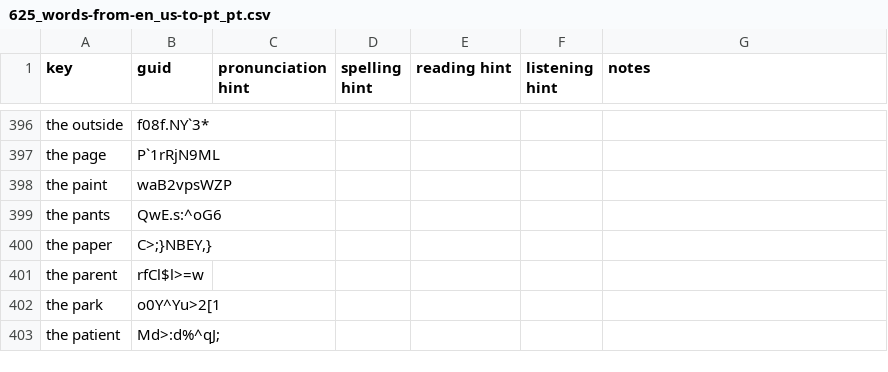
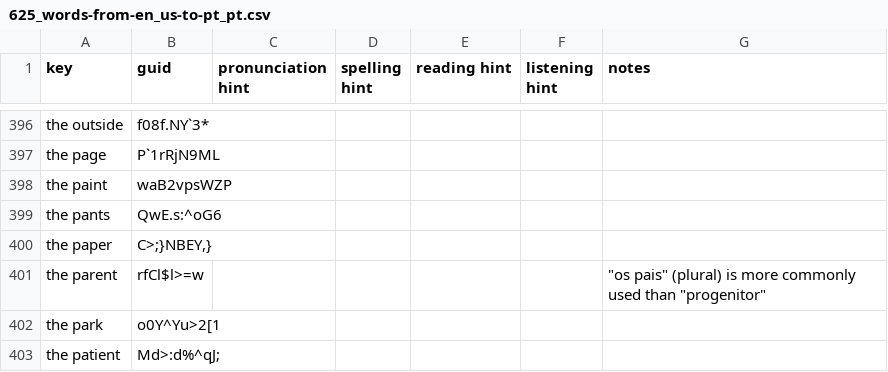
Before and after one commit to ankilangs/ankilangs, a CSV file: src/data/625_words-from-en_us-to-pt_pt.csv, drawn as a sheet; only a part is shown, gaps mark what is left out.

```diff
--- a/src/data/625_words-from-en_us-to-pt_pt.csv
+++ b/src/data/625_words-from-en_us-to-pt_pt.csv
@@ -400,3 +400,3 @@ the pants,QwE.s:^oG6,,,,,
 the paper,"C>;}NBEY,}",,,,,
-the parent,rfCl$l>=w,,,,,
+the parent,rfCl$l>=w,,,,,"""os pais"" (plural) is more commonly used than ""progenitor"""
 the park,o0Y^Yu>2[1,,,,,
```
Also changed, not shown: src/data/625_words-base-pt_pt.csv, src/data/generated/625_words-from-en_us-to-pt_pt.csv, 31 other files.
